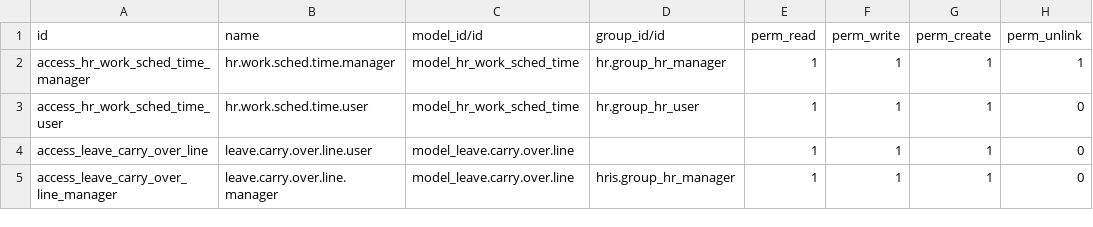
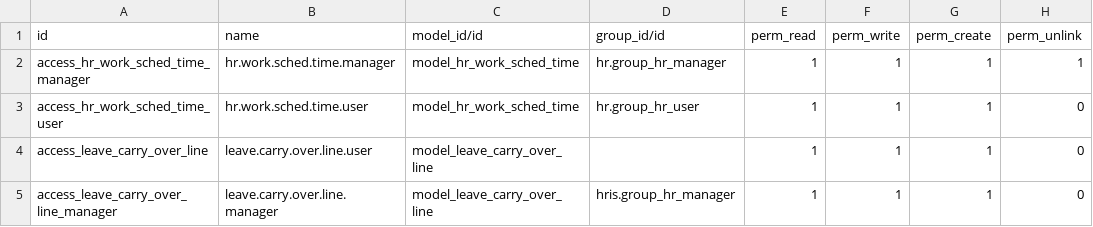
Before and after one commit to rbtconsulting/GLBS, a CSV file: additional_features/security/ir.model.access.csv, drawn as a sheet.

Commit message:
[FIX] fix model name issue

```diff
--- a/additional_features/security/ir.model.access.csv
+++ b/additional_features/security/ir.model.access.csv
@@ -3,3 +3,3 @@ access_hr_work_sched_time_manager,hr.work.sched.time.manager,model_hr_work_sched
 access_hr_work_sched_time_user,hr.work.sched.time.user,model_hr_work_sched_time,hr.group_hr_user,1,1,1,0
-access_leave_carry_over_line,leave.carry.over.line.user,model_leave.carry.over.line,,1,1,1,0
-access_leave_carry_over_line_manager,leave.carry.over.line.manager,model_leave.carry.over.line,hris.group_hr_manager,1,1,1,0
+access_leave_carry_over_line,leave.carry.over.line.user,model_leave_carry_over_line,,1,1,1,0
+access_leave_carry_over_line_manager,leave.carry.over.line.manager,model_leave_carry_over_line,hris.group_hr_manager,1,1,1,0
```
